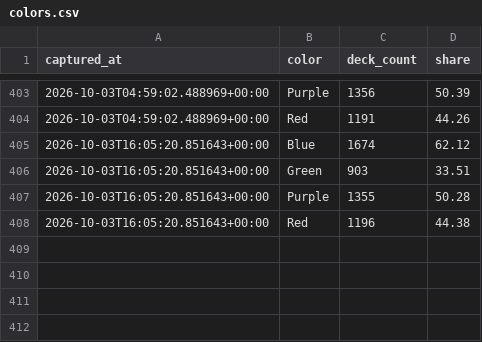
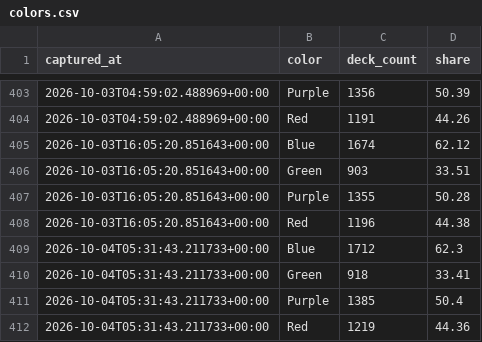
Before and after one commit to tantnlamma/PalworldTCGCache, a CSV file: history/colors.csv, drawn as a sheet; only a part is shown, gaps mark what is left out; the diff names each change by its address in the sheet, - before the commit and + after, or states it on an @@ line.

Commit message:
data: 12h snapshot 2026-10-04T05:31:43.211733+00:00

```diff
--- a/history/colors.csv
+++ b/history/colors.csv
+row 409: 2026-10-04T05:31:43.211733+00:00 | Blue | 1712 | 62.3
+row 410: 2026-10-04T05:31:43.211733+00:00 | Green | 918 | 33.41
+row 411: 2026-10-04T05:31:43.211733+00:00 | Purple | 1385 | 50.4
+row 412: 2026-10-04T05:31:43.211733+00:00 | Red | 1219 | 44.36
```
Also changed, not shown: 10 other files.
